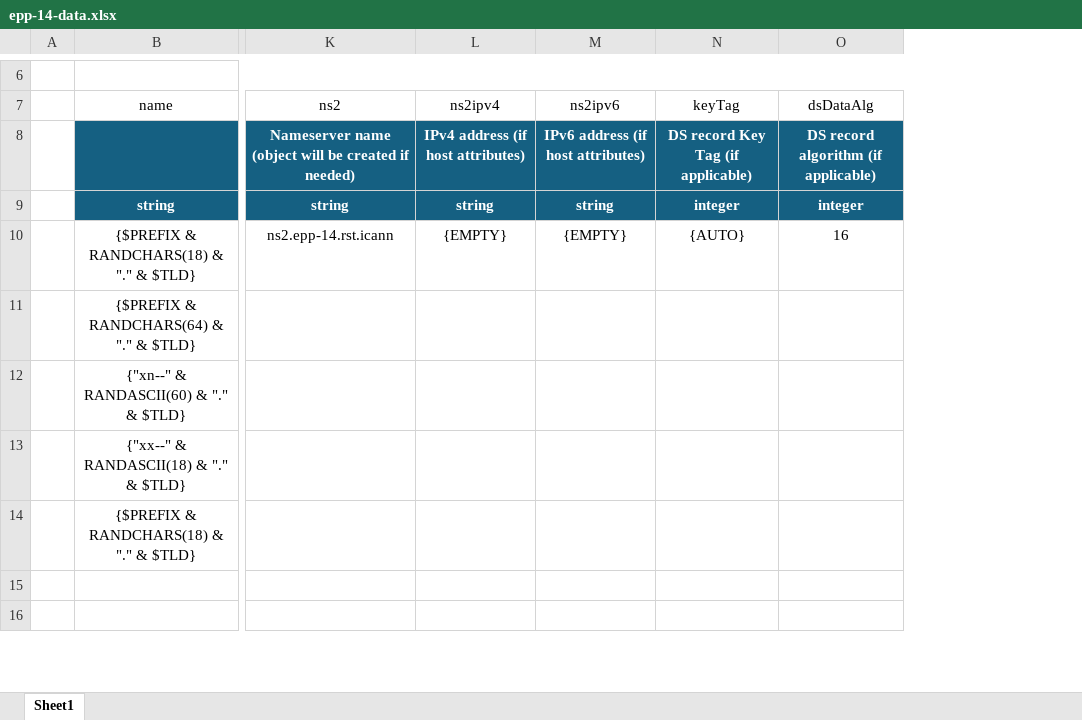
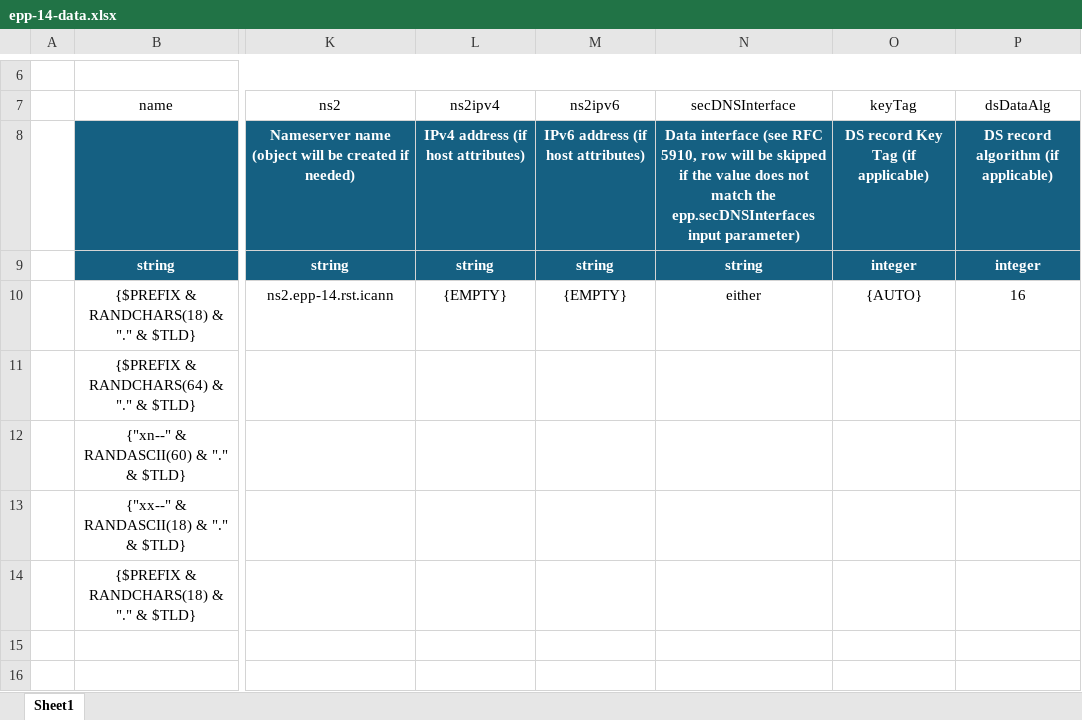
Before and after one commit to icann/rst-test-specs, an Excel workbook: data/epp-14-data.xlsx, sheet Sheet1, drawn as a sheet; only a part is shown, gaps mark what is left out; values as stored, in another font and other column widths than the file's, no borders; table styles not drawn; the diff names each change by its address in the sheet, - before the commit and + after, or states it on an @@ line.

Commit message:
add secDNSInterface column (closes #50)

```diff
--- a/data/epp-14-data.xlsx (sheet Sheet1)
+++ b/data/epp-14-data.xlsx (sheet Sheet1)
+column N (secDNSInterface), rows 8-10: Data interface (see RFC 5910, row will be skipped if the value does not match the epp.secDNSInterfaces input parameter) | string | either
```
